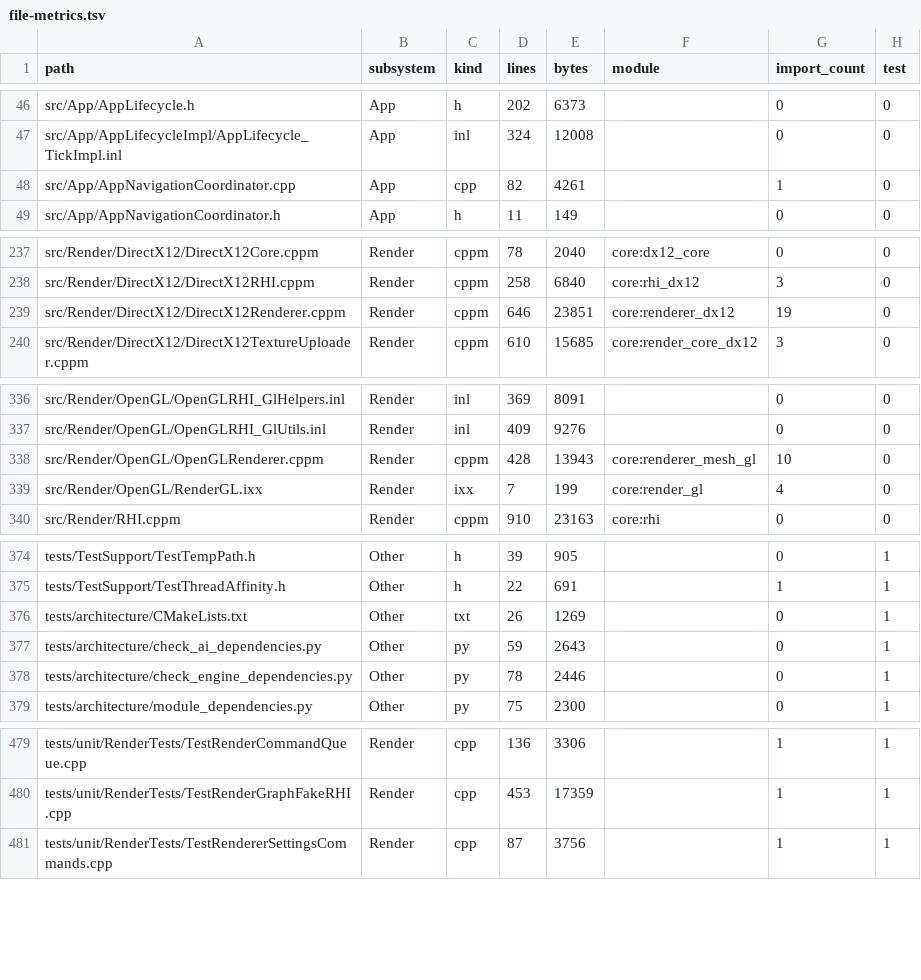
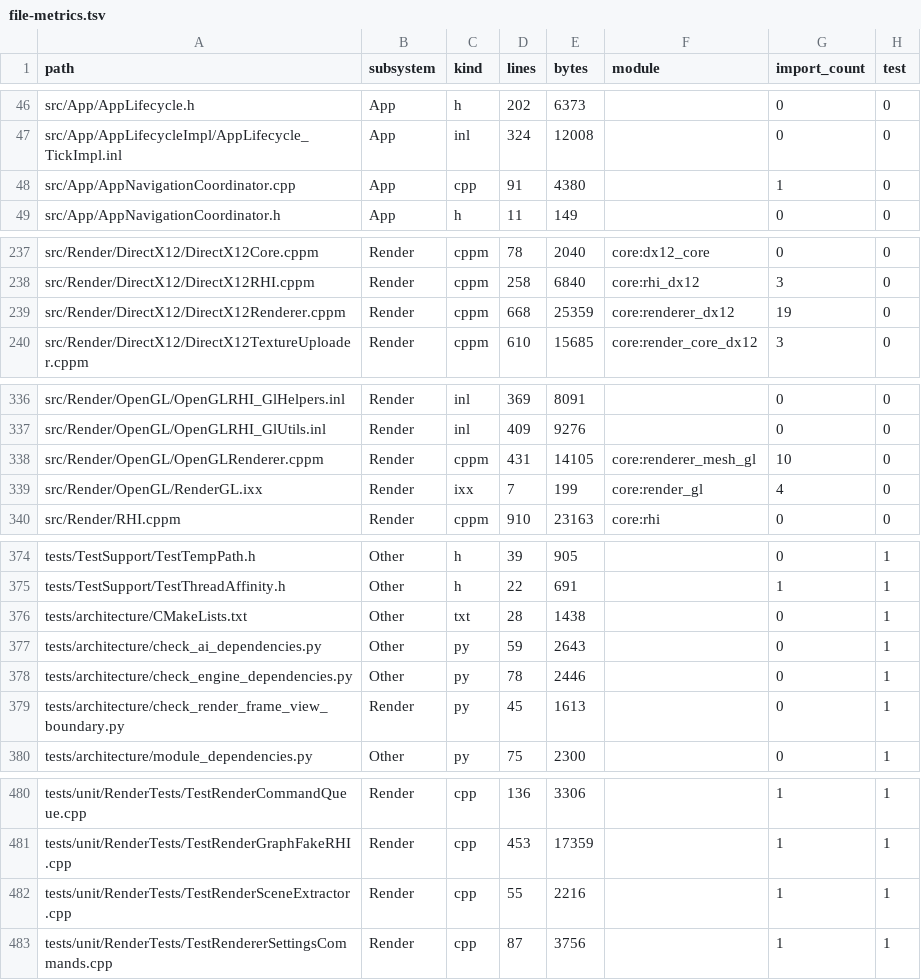
Before and after one commit to Fedorr47/CoreEngineModule, a TSV file: docs/refactor/index/file-metrics.tsv, drawn as a sheet; only a part is shown, gaps mark what is left out; the diff covers the shown part only.

```diff
--- a/docs/refactor/index/file-metrics.tsv
+++ b/docs/refactor/index/file-metrics.tsv
@@ -47,3 +47,3 @@ src/App/AppLifecycle.h	App	h	202	6373		0	0
 src/App/AppLifecycleImpl/AppLifecycle_TickImpl.inl	App	inl	324	12008		0	0
-src/App/AppNavigationCoordinator.cpp	App	cpp	82	4261		1	0
+src/App/AppNavigationCoordinator.cpp	App	cpp	91	4380		1	0
 src/App/AppNavigationCoordinator.h	App	h	11	149		0	0
@@ -238,3 +238,3 @@ src/Render/DirectX12/DirectX12Core.cppm	Render	cppm	78	2040	core:dx12_core	0	0
 src/Render/DirectX12/DirectX12RHI.cppm	Render	cppm	258	6840	core:rhi_dx12	3	0
-src/Render/DirectX12/DirectX12Renderer.cppm	Render	cppm	646	23851	core:renderer_dx12	19	0
+src/Render/DirectX12/DirectX12Renderer.cppm	Render	cppm	668	25359	core:renderer_dx12	19	0
 src/Render/DirectX12/DirectX12TextureUploader.cppm	Render	cppm	610	15685	core:render_core_dx12	3	0
@@ -337,3 +337,3 @@ src/Render/OpenGL/OpenGLRHI_GlHelpers.inl	Render	inl	369	8091		0	0
 src/Render/OpenGL/OpenGLRHI_GlUtils.inl	Render	inl	409	9276		0	0
-src/Render/OpenGL/OpenGLRenderer.cppm	Render	cppm	428	13943	core:renderer_mesh_gl	10	0
+src/Render/OpenGL/OpenGLRenderer.cppm	Render	cppm	431	14105	core:renderer_mesh_gl	10	0
 src/Render/OpenGL/RenderGL.ixx	Render	ixx	7	199	core:render_gl	4	0
@@ -375,5 +375,6 @@ tests/TestSupport/TestTempPath.h	Other	h	39	905		0	1
 tests/TestSupport/TestThreadAffinity.h	Other	h	22	691		1	1
-tests/architecture/CMakeLists.txt	Other	txt	26	1269		0	1
+tests/architecture/CMakeLists.txt	Other	txt	28	1438		0	1
 tests/architecture/check_ai_dependencies.py	Other	py	59	2643		0	1
 tests/architecture/check_engine_dependencies.py	Other	py	78	2446		0	1
+tests/architecture/check_render_frame_view_boundary.py	Render	py	45	1613		0	1
 tests/architecture/module_dependencies.py	Other	py	75	2300		0	1
@@ -480,2 +481,3 @@ tests/unit/RenderTests/TestRenderCommandQueue.cpp	Render	cpp	136	3306		1	1
 tests/unit/RenderTests/TestRenderGraphFakeRHI.cpp	Render	cpp	453	17359		1	1
+tests/unit/RenderTests/TestRenderSceneExtractor.cpp	Render	cpp	55	2216		1	1
 tests/unit/RenderTests/TestRendererSettingsCommands.cpp	Render	cpp	87	3756		1	1
```
Also changed, not shown: 22 edited cells elsewhere in this file, docs/refactor/index/test-map.tsv, 29 other files.
